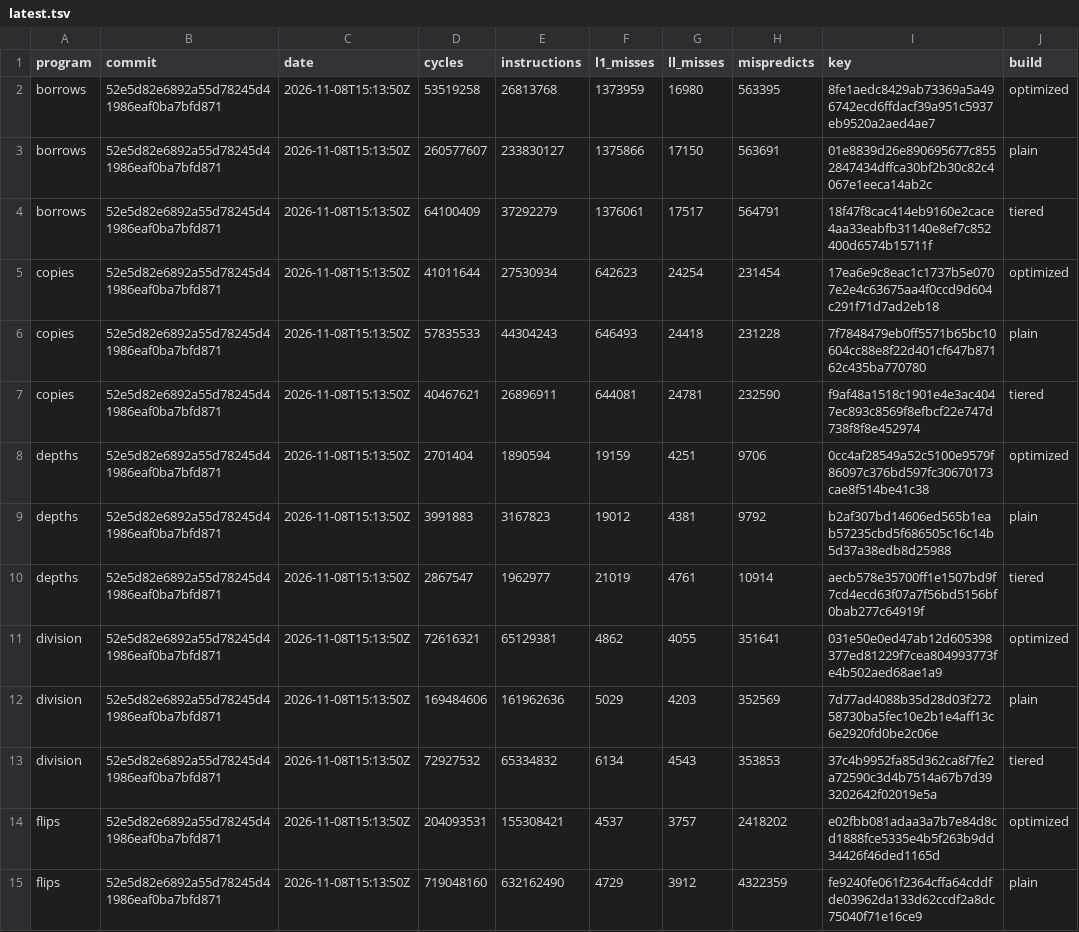
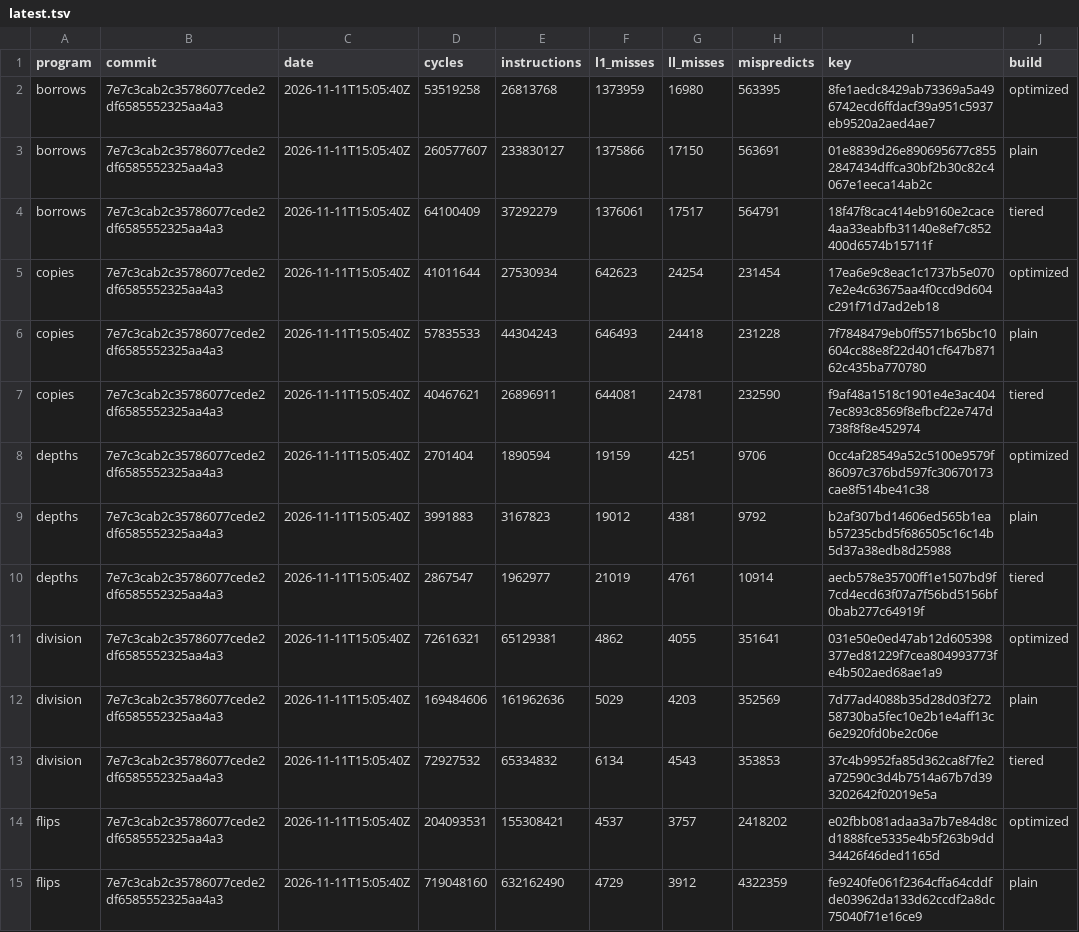
Before and after one commit to zane-lang/compiler, a TSV file: latest.tsv, drawn as a sheet; only a part is shown; the diff covers the shown part only.

```diff
--- a/latest.tsv
+++ b/latest.tsv
@@ -1,15 +1,15 @@
 program	commit	date	cycles	instructions	l1_misses	ll_misses	mispredicts	key	build
-borrows	52e5d82e6892a55d78245d41986eaf0ba7bfd871	2026-11-08T15:13:50Z	53519258	26813768	1373959	16980	563395	8fe1aedc8429ab73369a5a496742ecd6ffdacf39a951c5937eb9520a2aed4ae7	optimized
-borrows	52e5d82e6892a55d78245d41986eaf0ba7bfd871	2026-11-08T15:13:50Z	260577607	233830127	1375866	17150	563691	01e8839d26e890695677c8552847434dffca30bf2b30c82c4067e1eeca14ab2c	plain
-borrows	52e5d82e6892a55d78245d41986eaf0ba7bfd871	2026-11-08T15:13:50Z	64100409	37292279	1376061	17517	564791	18f47f8cac414eb9160e2cace4aa33eabfb31140e8ef7c852400d6574b15711f	tiered
-copies	52e5d82e6892a55d78245d41986eaf0ba7bfd871	2026-11-08T15:13:50Z	41011644	27530934	642623	24254	231454	17ea6e9c8eac1c1737b5e0707e2e4c63675aa4f0ccd9d604c291f71d7ad2eb18	optimized
-copies	52e5d82e6892a55d78245d41986eaf0ba7bfd871	2026-11-08T15:13:50Z	57835533	44304243	646493	24418	231228	7f7848479eb0ff5571b65bc10604cc88e8f22d401cf647b87162c435ba770780	plain
-copies	52e5d82e6892a55d78245d41986eaf0ba7bfd871	2026-11-08T15:13:50Z	40467621	26896911	644081	24781	232590	f9af48a1518c1901e4e3ac4047ec893c8569f8efbcf22e747d738f8f8e452974	tiered
-depths	52e5d82e6892a55d78245d41986eaf0ba7bfd871	2026-11-08T15:13:50Z	2701404	1890594	19159	4251	9706	0cc4af28549a52c5100e9579f86097c376bd597fc30670173cae8f514be41c38	optimized
-depths	52e5d82e6892a55d78245d41986eaf0ba7bfd871	2026-11-08T15:13:50Z	3991883	3167823	19012	4381	9792	b2af307bd14606ed565b1eab57235cbd5f686505c16c14b5d37a38edb8d25988	plain
-depths	52e5d82e6892a55d78245d41986eaf0ba7bfd871	2026-11-08T15:13:50Z	2867547	1962977	21019	4761	10914	aecb578e35700ff1e1507bd9f7cd4ecd63f07a7f56bd5156bf0bab277c64919f	tiered
-division	52e5d82e6892a55d78245d41986eaf0ba7bfd871	2026-11-08T15:13:50Z	72616321	65129381	4862	4055	351641	031e50e0ed47ab12d605398377ed81229f7cea804993773fe4b502aed68ae1a9	optimized
-division	52e5d82e6892a55d78245d41986eaf0ba7bfd871	2026-11-08T15:13:50Z	169484606	161962636	5029	4203	352569	7d77ad4088b35d28d03f27258730ba5fec10e2b1e4aff13c6e2920fd0be2c06e	plain
-division	52e5d82e6892a55d78245d41986eaf0ba7bfd871	2026-11-08T15:13:50Z	72927532	65334832	6134	4543	353853	37c4b9952fa85d362ca8f7fe2a72590c3d4b7514a67b7d393202642f02019e5a	tiered
-flips	52e5d82e6892a55d78245d41986eaf0ba7bfd871	2026-11-08T15:13:50Z	204093531	155308421	4537	3757	2418202	e02fbb081adaa3a7b7e84d8cd1888fce5335e4b5f263b9dd34426f46ded1165d	optimized
-flips	52e5d82e6892a55d78245d41986eaf0ba7bfd871	2026-11-08T15:13:50Z	719048160	632162490	4729	3912	4322359	fe9240fe061f2364cffa64cddfde03962da133d62ccdf2a8dc75040f71e16ce9	plain
+borrows	7e7c3cab2c35786077cede2df6585552325aa4a3	2026-11-11T15:05:40Z	53519258	26813768	1373959	16980	563395	8fe1aedc8429ab73369a5a496742ecd6ffdacf39a951c5937eb9520a2aed4ae7	optimized
+borrows	7e7c3cab2c35786077cede2df6585552325aa4a3	2026-11-11T15:05:40Z	260577607	233830127	1375866	17150	563691	01e8839d26e890695677c8552847434dffca30bf2b30c82c4067e1eeca14ab2c	plain
+borrows	7e7c3cab2c35786077cede2df6585552325aa4a3	2026-11-11T15:05:40Z	64100409	37292279	1376061	17517	564791	18f47f8cac414eb9160e2cace4aa33eabfb31140e8ef7c852400d6574b15711f	tiered
+copies	7e7c3cab2c35786077cede2df6585552325aa4a3	2026-11-11T15:05:40Z	41011644	27530934	642623	24254	231454	17ea6e9c8eac1c1737b5e0707e2e4c63675aa4f0ccd9d604c291f71d7ad2eb18	optimized
+copies	7e7c3cab2c35786077cede2df6585552325aa4a3	2026-11-11T15:05:40Z	57835533	44304243	646493	24418	231228	7f7848479eb0ff5571b65bc10604cc88e8f22d401cf647b87162c435ba770780	plain
+copies	7e7c3cab2c35786077cede2df6585552325aa4a3	2026-11-11T15:05:40Z	40467621	26896911	644081	24781	232590	f9af48a1518c1901e4e3ac4047ec893c8569f8efbcf22e747d738f8f8e452974	tiered
+depths	7e7c3cab2c35786077cede2df6585552325aa4a3	2026-11-11T15:05:40Z	2701404	1890594	19159	4251	9706	0cc4af28549a52c5100e9579f86097c376bd597fc30670173cae8f514be41c38	optimized
+depths	7e7c3cab2c35786077cede2df6585552325aa4a3	2026-11-11T15:05:40Z	3991883	3167823	19012	4381	9792	b2af307bd14606ed565b1eab57235cbd5f686505c16c14b5d37a38edb8d25988	plain
+depths	7e7c3cab2c35786077cede2df6585552325aa4a3	2026-11-11T15:05:40Z	2867547	1962977	21019	4761	10914	aecb578e35700ff1e1507bd9f7cd4ecd63f07a7f56bd5156bf0bab277c64919f	tiered
+division	7e7c3cab2c35786077cede2df6585552325aa4a3	2026-11-11T15:05:40Z	72616321	65129381	4862	4055	351641	031e50e0ed47ab12d605398377ed81229f7cea804993773fe4b502aed68ae1a9	optimized
+division	7e7c3cab2c35786077cede2df6585552325aa4a3	2026-11-11T15:05:40Z	169484606	161962636	5029	4203	352569	7d77ad4088b35d28d03f27258730ba5fec10e2b1e4aff13c6e2920fd0be2c06e	plain
+division	7e7c3cab2c35786077cede2df6585552325aa4a3	2026-11-11T15:05:40Z	72927532	65334832	6134	4543	353853	37c4b9952fa85d362ca8f7fe2a72590c3d4b7514a67b7d393202642f02019e5a	tiered
+flips	7e7c3cab2c35786077cede2df6585552325aa4a3	2026-11-11T15:05:40Z	204093531	155308421	4537	3757	2418202	e02fbb081adaa3a7b7e84d8cd1888fce5335e4b5f263b9dd34426f46ded1165d	optimized
+flips	7e7c3cab2c35786077cede2df6585552325aa4a3	2026-11-11T15:05:40Z	719048160	632162490	4729	3912	4322359	fe9240fe061f2364cffa64cddfde03962da133d62ccdf2a8dc75040f71e16ce9	plain
```
Also changed, not shown: 68 edited cells elsewhere in this file, stress-plain.tsv, stress-tiered.tsv, 1 other file.
